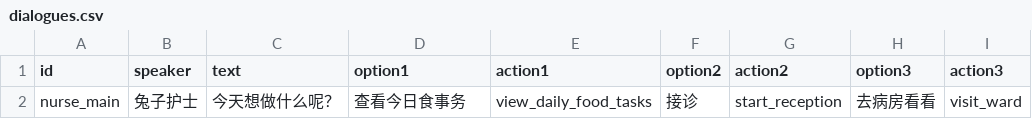
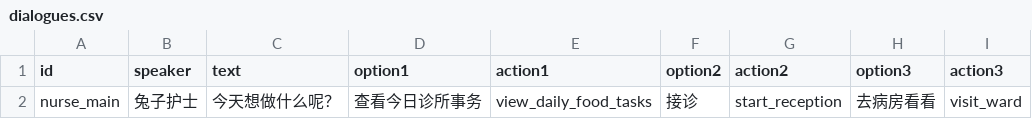
Before and after one commit to z1962302988-create/monster-master, a CSV file: Assets/Resources/Data/dialogues.csv, drawn as a sheet.

```diff
--- a/Assets/Resources/Data/dialogues.csv
+++ b/Assets/Resources/Data/dialogues.csv
@@ -1,2 +1,2 @@
 id,speaker,text,option1,action1,option2,action2,option3,action3
-nurse_main,兔子护士,今天想做什么呢？,查看今日食事务,view_daily_food_tasks,接诊,start_reception,去病房看看,visit_ward
+nurse_main,兔子护士,今天想做什么呢？,查看今日诊所事务,view_daily_food_tasks,接诊,start_reception,去病房看看,visit_ward
```
Also changed, not shown: 5 other files.
